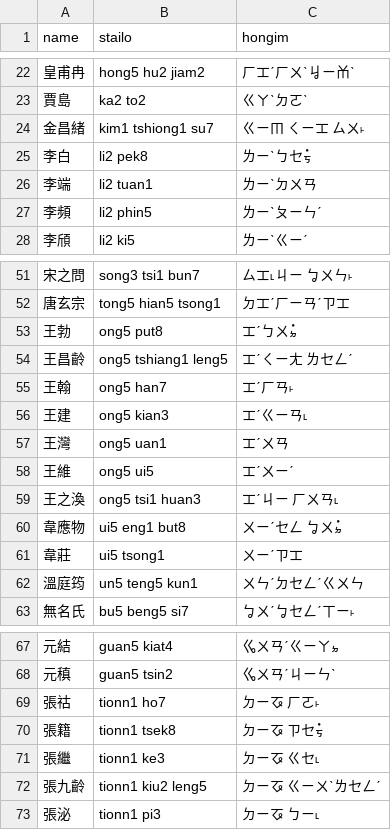
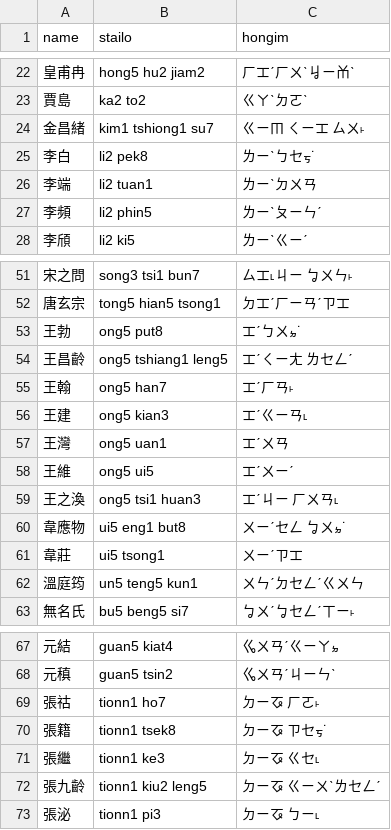
Before and after one commit to leechunhoe/Tang-Poem-PGHK, a CSV file: artists.csv, drawn as a sheet; only a part is shown, gaps mark what is left out; the diff covers the shown part only.

```diff
--- a/artists.csv
+++ b/artists.csv
@@ -24,3 +24,3 @@ name	stailo	hongim
 金昌緒	kim1 tshiong1 su7	ㄍㄧㆬ ㄑㄧㆲ ㄙㄨ˫
-李白	li2 pek8	ㄌㄧˋㄅㆤㆶ̇
+李白	li2 pek8	ㄌㄧˋㄅㆤㆶ˙
 李端	li2 tuan1	ㄌㄧˋㄉㄨㄢ
@@ -52,3 +52,3 @@ name	stailo	hongim
 唐玄宗	tong5 hian5 tsong1	ㄉㆲˊㄏㄧㄢˊㄗㆲ
-王勃	ong5 put8	ㆲˊㄅㄨㆵ̇
+王勃	ong5 put8	ㆲˊㄅㄨㆵ˙
 王昌齡	ong5 tshiang1 leng5	ㆲˊㄑㄧㄤ ㄌㆤㄥˊ
@@ -59,3 +59,3 @@ name	stailo	hongim
 王之渙	ong5 tsi1 huan3	ㆲˊㄐㄧ ㄏㄨㄢ˪
-韋應物	ui5 eng1 but8	ㄨㄧˊㆤㄥ ㆠㄨㆵ̇
+韋應物	ui5 eng1 but8	ㄨㄧˊㆤㄥ ㆠㄨㆵ˙
 韋莊	ui5 tsong1	ㄨㄧˊㄗㆲ
@@ -69,3 +69,3 @@ name	stailo	hongim
 張祜	tionn1 ho7	ㄉㄧㆧ ㄏㄛ˫
-張籍	tionn1 tsek8	ㄉㄧㆧ ㄗㆤㆶ̇
+張籍	tionn1 tsek8	ㄉㄧㆧ ㄗㆤㆶ˙
 張繼	tionn1 ke3	ㄉㄧㆧ ㄍㆤ˪
```
Also changed, not shown: 8 edited cells elsewhere in this file, 2 other files.
